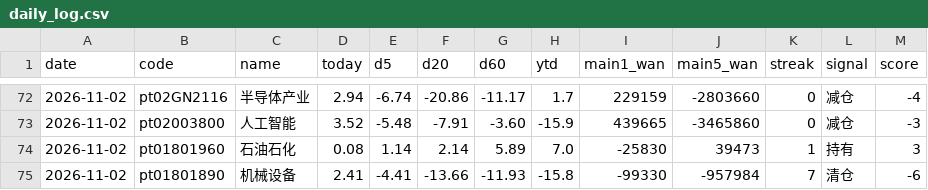
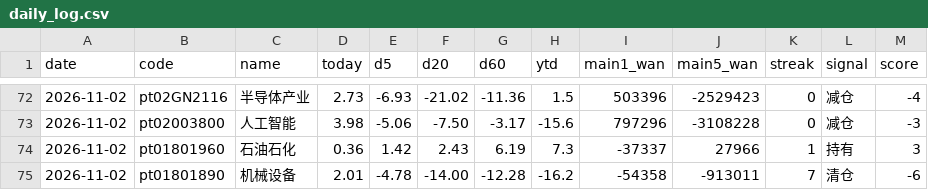
Before and after one commit to lycoris183/a-share-radar, a CSV file: data/daily_log.csv, drawn as a sheet; only a part is shown, gaps mark what is left out; the diff covers the shown part only.

```diff
--- a/data/daily_log.csv
+++ b/data/daily_log.csv
@@ -72,4 +72,4 @@
-2026-11-02,pt02GN2116,半导体产业,2.94,-6.74,-20.86,-11.17,1.7,229159,-2803660,0,减仓,-4
-2026-11-02,pt02003800,人工智能,3.52,-5.48,-7.91,-3.60,-15.9,439665,-3465860,0,减仓,-3
-2026-11-02,pt01801960,石油石化,0.08,1.14,2.14,5.89,7.0,-25830,39473,1,持有,3
-2026-11-02,pt01801890,机械设备,2.41,-4.41,-13.66,-11.93,-15.8,-99330,-957984,7,清仓,-6
+2026-11-02,pt02GN2116,半导体产业,2.73,-6.93,-21.02,-11.36,1.5,503396,-2529423,0,减仓,-4
+2026-11-02,pt02003800,人工智能,3.98,-5.06,-7.50,-3.17,-15.6,797296,-3108228,0,减仓,-3
+2026-11-02,pt01801960,石油石化,0.36,1.42,2.43,6.19,7.3,-37337,27966,1,持有,3
+2026-11-02,pt01801890,机械设备,2.01,-4.78,-14.00,-12.28,-16.2,-54358,-913011,7,清仓,-6
```
Also changed, not shown: 49 edited cells elsewhere in this file, 13 other files.
